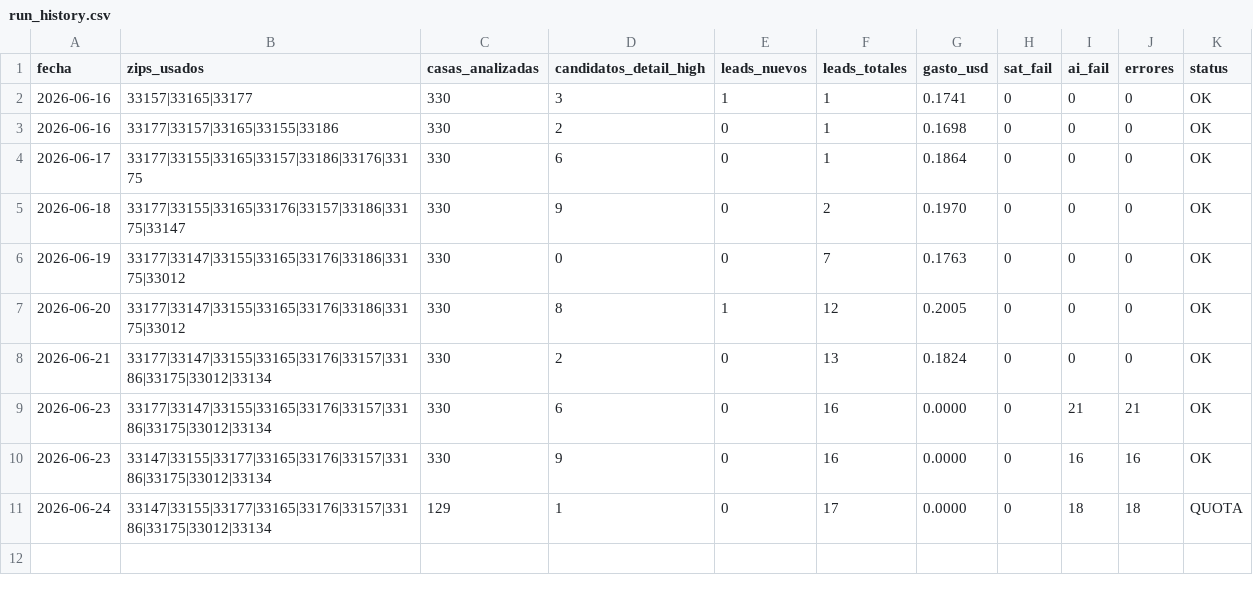
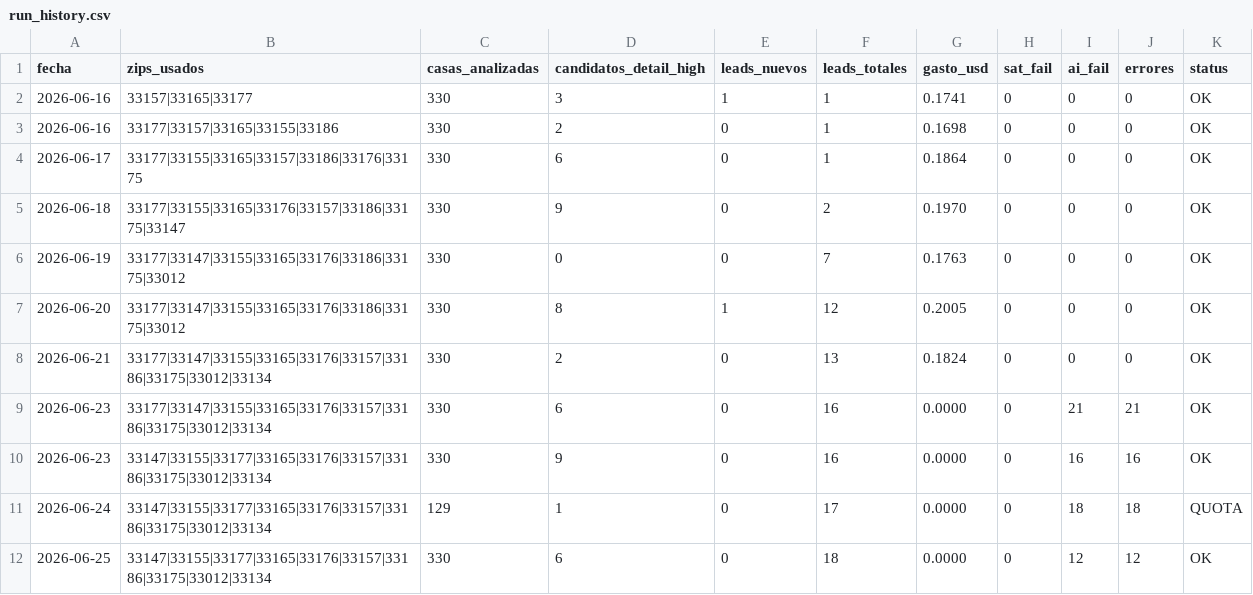
Before and after one commit to Infohpg/ia-search-leads, a CSV file: data/run_history.csv, drawn as a sheet; the diff names each change by its address in the sheet, - before the commit and + after, or states it on an @@ line.

Commit message:
auto: run history 2026-06-25 (OK)

```diff
--- a/data/run_history.csv
+++ b/data/run_history.csv
+row 12: 2026-06-25 | 33147|33155|33177|33165|33176|33157|33186|33175|33012|33134 | 330 | 6 | 0 | 18 | 0.0000 | 0 | 12 | 12 | OK
```
